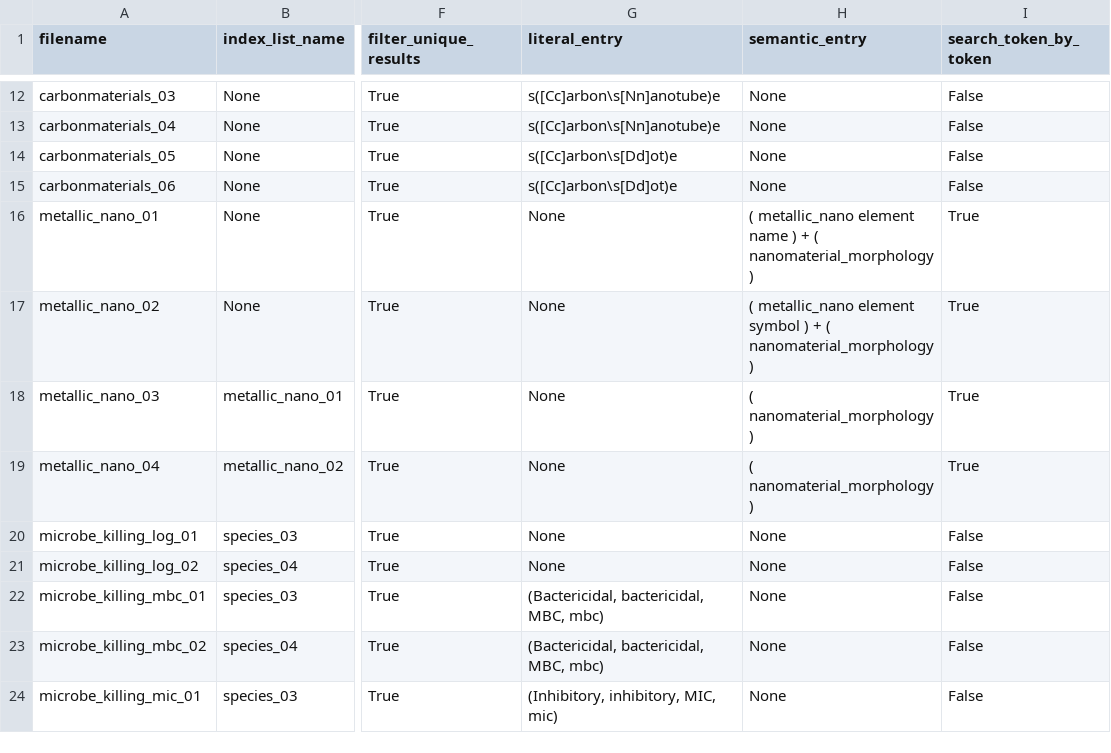
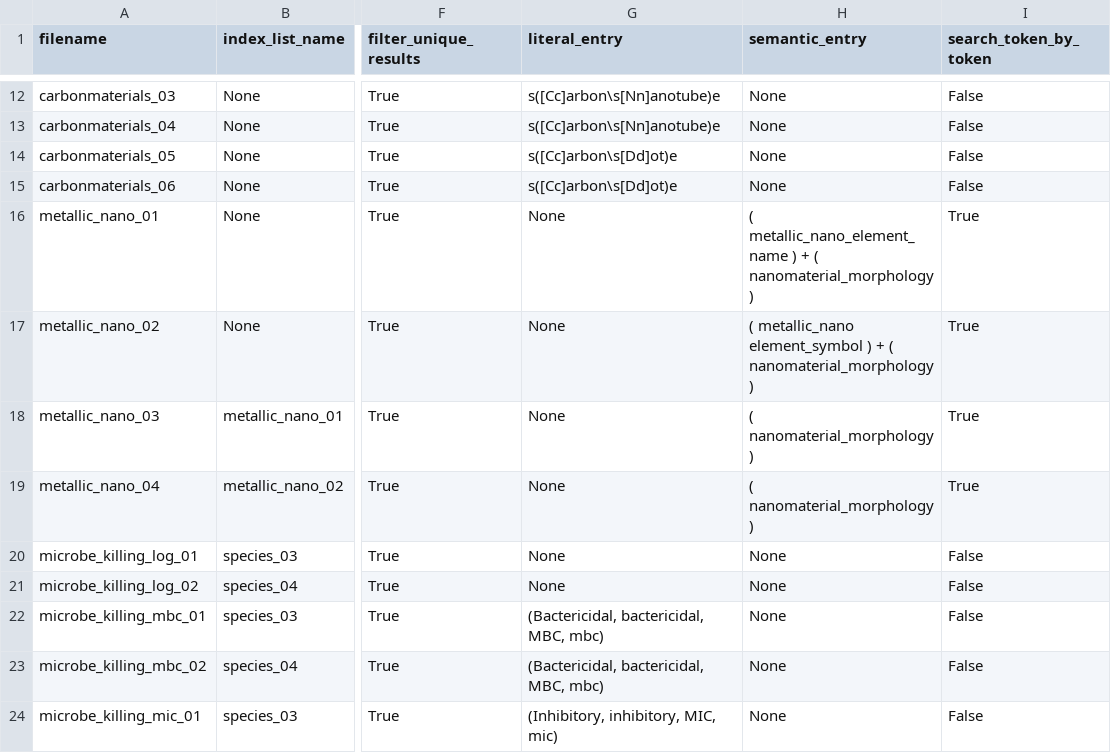
Before and after one commit to amaurijp/nanotox_db, a CSV file: SE_inputs.csv, drawn as a sheet; only a part is shown, gaps mark what is left out; the diff names each change by its address in the sheet, - before the commit and + after, or states it on an @@ line.

Commit message:
Update SE_inputs.csv

```diff
--- a/SE_inputs.csv
+++ b/SE_inputs.csv
-H16 (semantic_entry): ( metallic_nano element name ) +…
+H16 (semantic_entry): ( metallic_nano_element_name ) +…
-H17 (semantic_entry): ( metallic_nano element symbol ) +…
+H17 (semantic_entry): ( metallic_nano element_symbol ) +…
```
